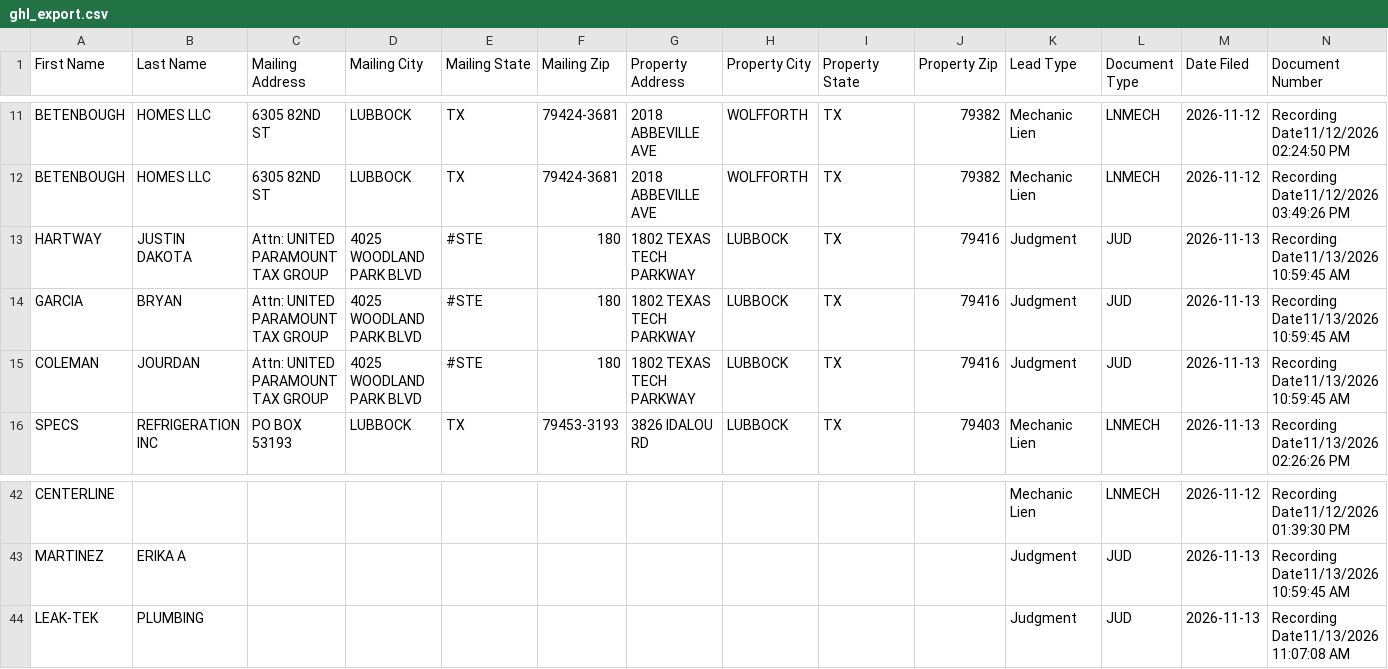
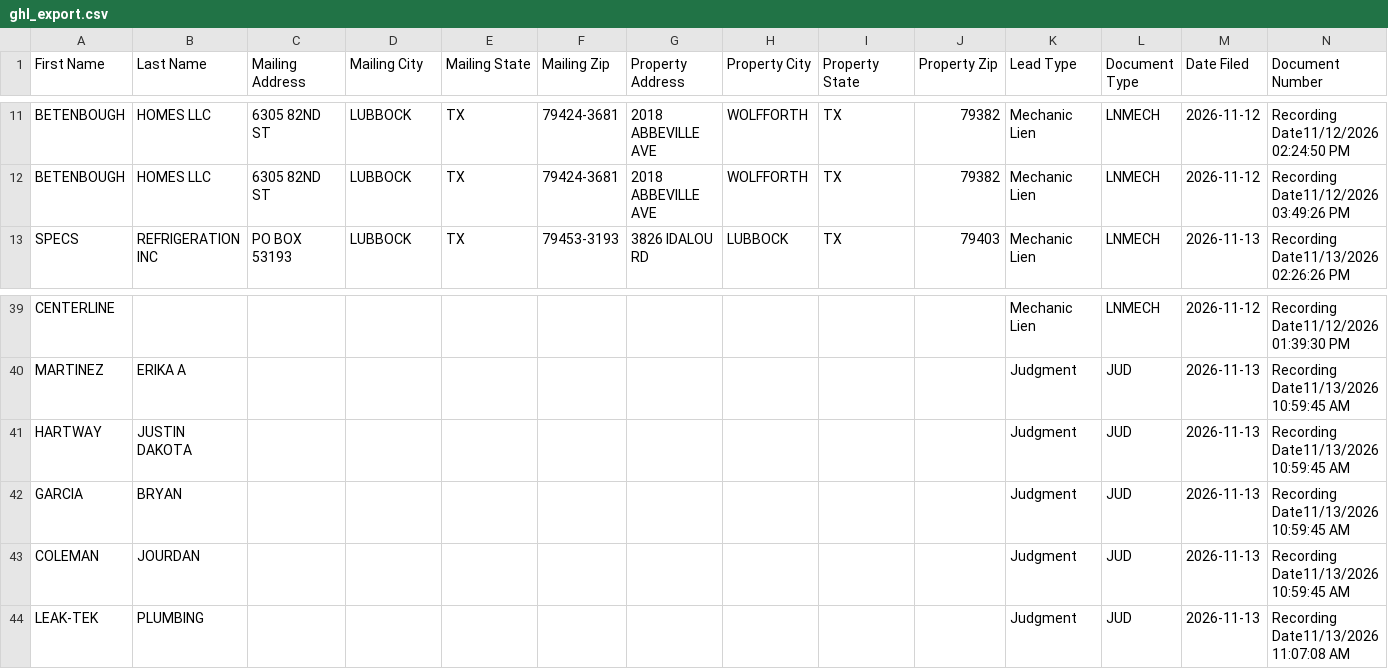
Before and after one commit to Electrumtexas/lubbock-intel, a CSV file: data/ghl_export.csv, drawn as a sheet; only a part is shown, gaps mark what is left out; removed rows and columns are numbered as before the commit, all else as after; rows hold the shown columns only; the diff names each change by its address in the sheet, - before the commit and + after, or states it on an @@ line.

```diff
--- a/data/ghl_export.csv
+++ b/data/ghl_export.csv
-row 13: HARTWAY | JUSTIN DAKOTA | Attn: UNITED PARAMOUNT TAX GROUP | 4025 WOODLAND PARK BLVD | #STE | 180 | 1802 TEXAS TECH PARKWAY | LUBBOCK | TX | 79416 | Judgment | JUD | 2026-11-13 | Recording Date11/13/2026 10:59:45 AM
-row 14: GARCIA | BRYAN | Attn: UNITED PARAMOUNT TAX GROUP | 4025 WOODLAND PARK BLVD | #STE | 180 | 1802 TEXAS TECH PARKWAY | LUBBOCK | TX | 79416 | Judgment | JUD | 2026-11-13 | Recording Date11/13/2026 10:59:45 AM
-row 15: COLEMAN | JOURDAN | Attn: UNITED PARAMOUNT TAX GROUP | 4025 WOODLAND PARK BLVD | #STE | 180 | 1802 TEXAS TECH PARKWAY | LUBBOCK | TX | 79416 | Judgment | JUD | 2026-11-13 | Recording Date11/13/2026 10:59:45 AM
+row 41: HARTWAY | JUSTIN DAKOTA |  |  |  |  |  |  |  |  | Judgment | JUD | 2026-11-13 | Recording Date11/13/2026 10:59:45 AM
+row 42: GARCIA | BRYAN |  |  |  |  |  |  |  |  | Judgment | JUD | 2026-11-13 | Recording Date11/13/2026 10:59:45 AM
+row 43: COLEMAN | JOURDAN |  |  |  |  |  |  |  |  | Judgment | JUD | 2026-11-13 | Recording Date11/13/2026 10:59:45 AM
```
Also changed, not shown: 5 other files.
